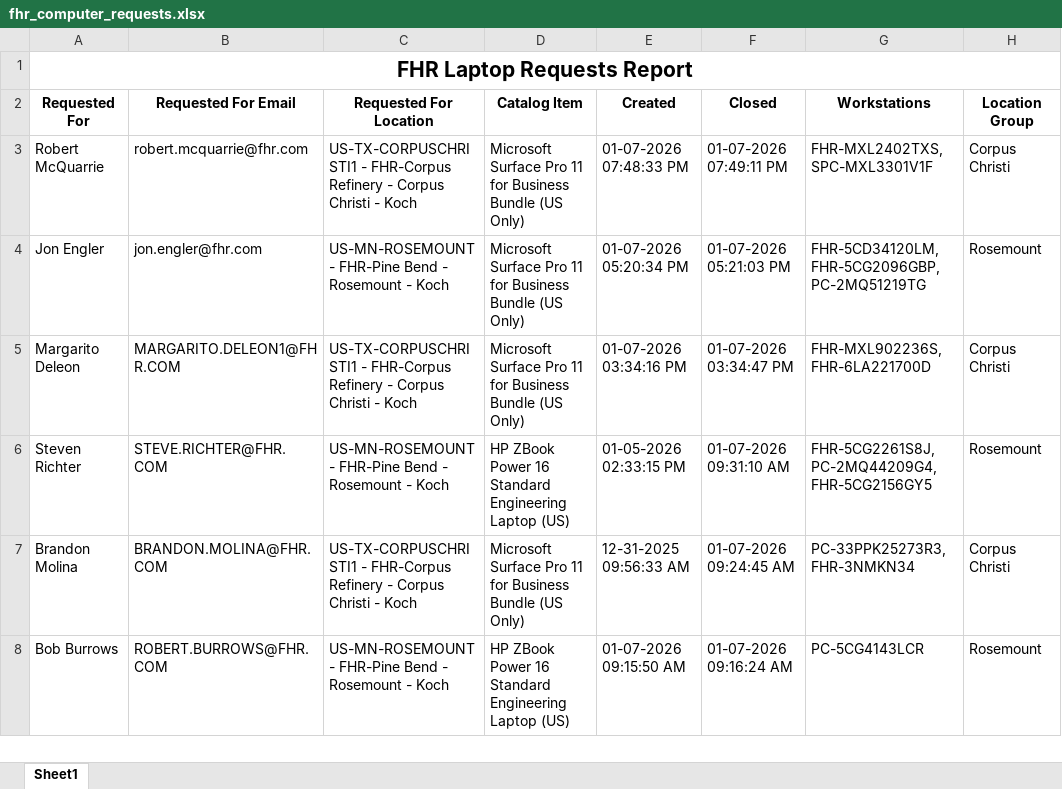
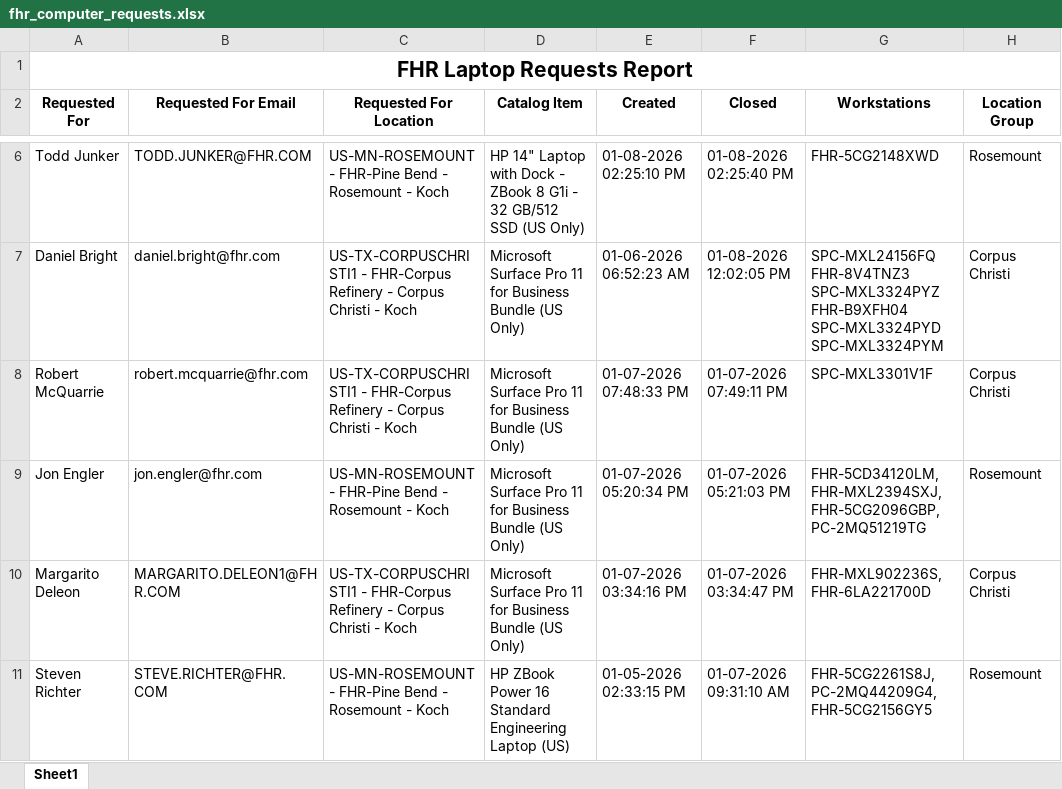
Before and after one commit to ellis-massey-FHR/fhr-device-audit, an Excel workbook: output/fhr_computer_requests.xlsx, sheet Sheet1, drawn as a sheet; only a part is shown, gaps mark what is left out; the shorter side is filled out with more unchanged rows; values as stored, in another font and other column widths than the file's, no borders; charts and pictures not drawn; addresses are those after the commit; the diff covers the shown part only; the diff names each change by its address in the sheet, - before the commit and + after, or states it on an @@ line.

```diff
--- a/output/fhr_computer_requests.xlsx (sheet Sheet1)
+++ b/output/fhr_computer_requests.xlsx (sheet Sheet1)
+row 6: Todd Junker | TODD.JUNKER@FHR.COM | US-MN-ROSEMOUNT - FHR-Pine Bend - Rosemount - Koch | HP 14" Laptop with Dock - ZBook 8 G1i - 32 GB/512 SSD (US Only) | 01-08-2026 02:25:10 PM | 01-08-2026 02:25:40 PM | FHR-5CG2148XWD | Rosemount
+row 7: Daniel Bright | daniel.bright@fhr.com | US-TX-CORPUSCHRISTI1 - FHR-Corpus Refinery - Corpus Christi - Koch | Microsoft Surface Pro 11 for Business Bundle (US Only) | 01-06-2026 06:52:23 AM | 01-08-2026 12:02:05 PM | SPC-MXL24156FQ FHR-8V4TNZ3 SPC-MXL3324PYZ FHR-B9XFH04 SPC-MXL3324PYD SPC-MXL3324PYM | Corpus Christi
-G8 (Workstations): FHR-MXL2402TXS, SPC-MXL3301V1F
+G8 (Workstations): SPC-MXL3301V1F
-G9 (Workstations): FHR-5CD34120LM, FHR-5CG2096GBP, PC-2MQ51219TG
+G9 (Workstations): FHR-5CD34120LM, FHR-MXL2394SXJ, FHR-5CG2096GBP, PC-2MQ51219TG
```
Also changed, not shown: 3 added rows, 5 removed rows and 21 edited cells elsewhere in this sheet, charts or pictures.
